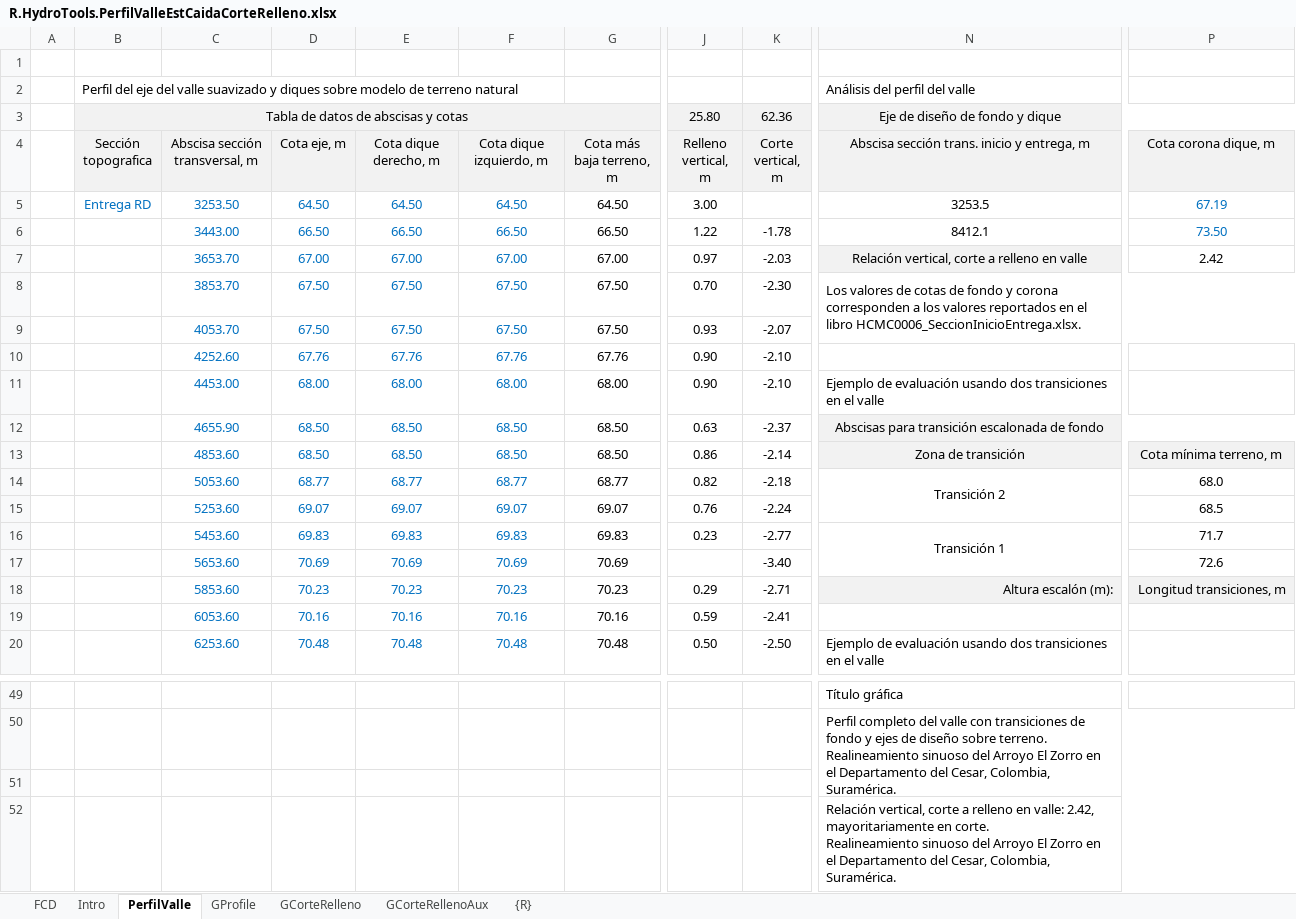
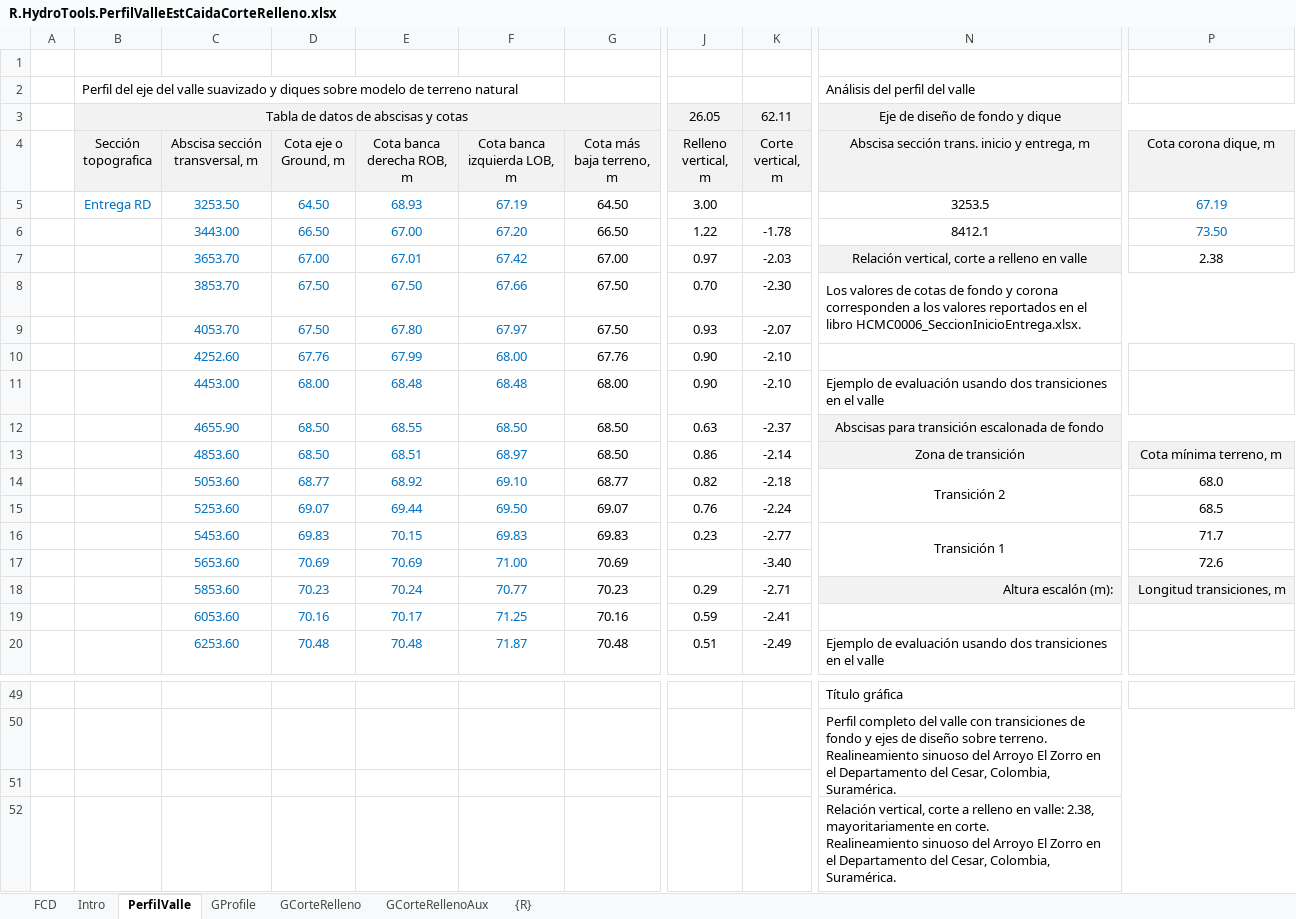
Before and after one commit to rcfdtools/R.HydroTools, an Excel workbook: tool/PerfilValleEstCaidaCorteRelleno/R.HydroTools.PerfilValleEstCaidaCorteRelleno.xlsx, sheet PerfilValle, drawn as a sheet; only a part is shown, gaps mark what is left out; values as stored, in another font and other column widths than the file's, no borders; charts and pictures not drawn; the diff covers the shown part only; the diff names each change by its address in the sheet, - before the commit and + after, or states it on an @@ line.

Commit message:
General update.

```diff
--- a/tool/PerfilValleEstCaidaCorteRelleno/R.HydroTools.PerfilValleEstCaidaCorteRelleno.xlsx (sheet PerfilValle)
+++ b/tool/PerfilValleEstCaidaCorteRelleno/R.HydroTools.PerfilValleEstCaidaCorteRelleno.xlsx (sheet PerfilValle)
-J3 (Relleno vertical, m): 25.80
+J3 (Relleno vertical, m): 26.05
-K3 (Corte vertical, m): 62.36
+K3 (Corte vertical, m): 62.11
-D4: Cota eje, m
+D4: Cota eje o Ground, m
-E4: Cota dique derecho, m
+E4: Cota banca derecha ROB, m
-F4: Cota dique izquierdo, m
+F4: Cota banca izquierda LOB, m
-E5 (Cota banca derecha ROB, m): 64.50
+E5 (Cota banca derecha ROB, m): 68.93
-F5 (Cota banca izquierda LOB, m): 64.50
+F5 (Cota banca izquierda LOB, m): 67.19
-E6 (Cota banca derecha ROB, m): 66.50
+E6 (Cota banca derecha ROB, m): 67.00
-F6 (Cota banca izquierda LOB, m): 66.50
+F6 (Cota banca izquierda LOB, m): 67.20
-E7 (Cota banca derecha ROB, m): 67.00
+E7 (Cota banca derecha ROB, m): 67.01
-F7 (Cota banca izquierda LOB, m): 67.00
+F7 (Cota banca izquierda LOB, m): 67.42
-P7 (Cota corona dique, m): 2.42
+P7 (Cota corona dique, m): 2.38
-F8 (Cota banca izquierda LOB, m): 67.50
+F8 (Cota banca izquierda LOB, m): 67.66
-E9 (Cota banca derecha ROB, m): 67.50
+E9 (Cota banca derecha ROB, m): 67.80
-F9 (Cota banca izquierda LOB, m): 67.50
+F9 (Cota banca izquierda LOB, m): 67.97
-E10 (Cota banca derecha ROB, m): 67.76
+E10 (Cota banca derecha ROB, m): 67.99
-F10 (Cota banca izquierda LOB, m): 67.76
+F10 (Cota banca izquierda LOB, m): 68.00
-E11 (Cota banca derecha ROB, m): 68.00
+E11 (Cota banca derecha ROB, m): 68.48
-F11 (Cota banca izquierda LOB, m): 68.00
+F11 (Cota banca izquierda LOB, m): 68.48
-E12 (Cota banca derecha ROB, m): 68.50
+E12 (Cota banca derecha ROB, m): 68.55
-E13 (Cota banca derecha ROB, m): 68.50
+E13 (Cota banca derecha ROB, m): 68.51
-F13 (Cota banca izquierda LOB, m): 68.50
+F13 (Cota banca izquierda LOB, m): 68.97
-E14 (Cota banca derecha ROB, m): 68.77
+E14 (Cota banca derecha ROB, m): 68.92
-F14 (Cota banca izquierda LOB, m): 68.77
+F14 (Cota banca izquierda LOB, m): 69.10
-E15 (Cota banca derecha ROB, m): 69.07
+E15 (Cota banca derecha ROB, m): 69.44
-F15 (Cota banca izquierda LOB, m): 69.07
+F15 (Cota banca izquierda LOB, m): 69.50
-E16 (Cota banca derecha ROB, m): 69.83
+E16 (Cota banca derecha ROB, m): 70.15
-F17 (Cota banca izquierda LOB, m): 70.69
+F17 (Cota banca izquierda LOB, m): 71.00
-E18 (Cota banca derecha ROB, m): 70.23
+E18 (Cota banca derecha ROB, m): 70.24
-F18 (Cota banca izquierda LOB, m): 70.23
+F18 (Cota banca izquierda LOB, m): 70.77
-E19 (Cota banca derecha ROB, m): 70.16
+E19 (Cota banca derecha ROB, m): 70.17
-F19 (Cota banca izquierda LOB, m): 70.16
+F19 (Cota banca izquierda LOB, m): 71.25
-F20 (Cota banca izquierda LOB, m): 70.48
+F20 (Cota banca izquierda LOB, m): 71.87
-J20 (Relleno vertical, m): 0.50
+J20 (Relleno vertical, m): 0.51
-K20 (Corte vertical, m): -2.50
+K20 (Corte vertical, m): -2.49
-N52: …en valle: 2.42, mayoritariamente en…
+N52: …en valle: 2.38, mayoritariamente en…
```
Also changed, not shown: 26 edited cells elsewhere in this sheet, charts or pictures.
